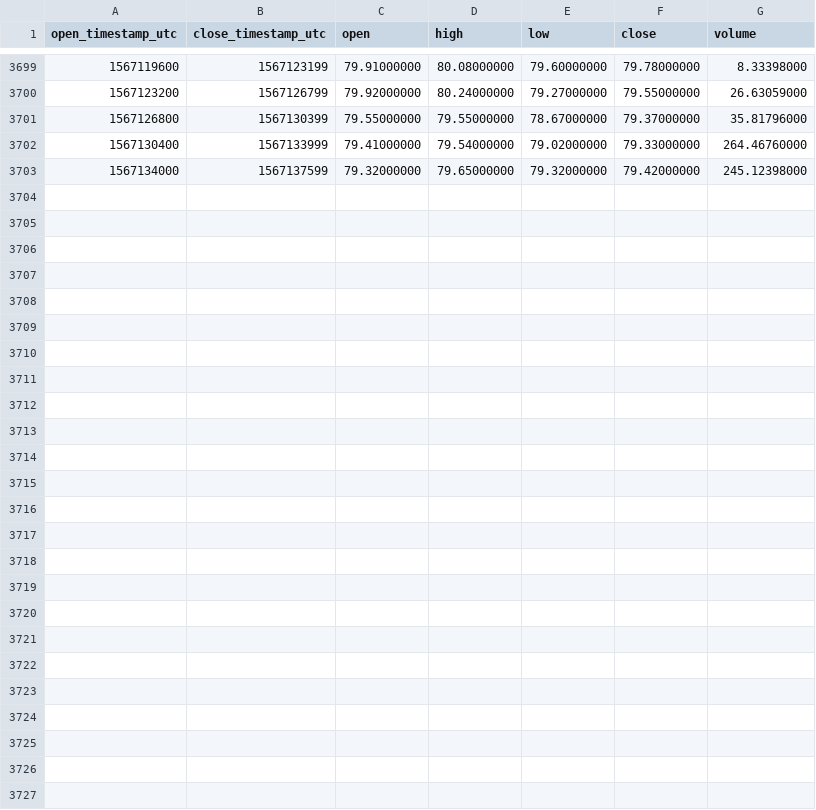
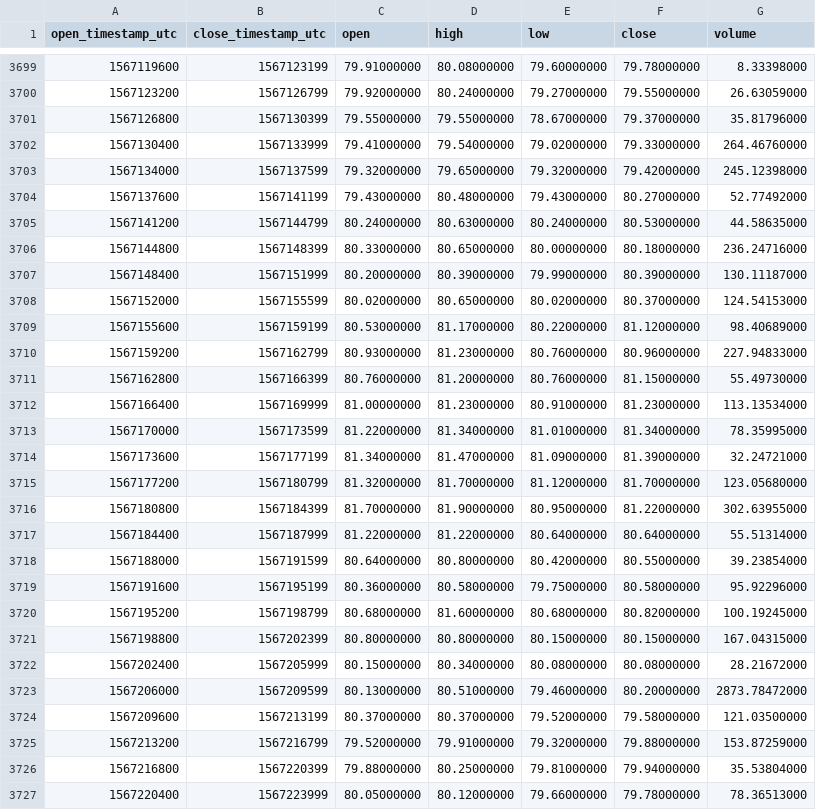
Before and after one commit to cryptobigbro/binance-DASHUSDT, a CSV file: binance-DASHUSDT-1h.csv, drawn as a sheet; only a part is shown, gaps mark what is left out.

Commit message:
Update OHLCV data.

```diff
--- a/binance-DASHUSDT-1h.csv
+++ b/binance-DASHUSDT-1h.csv
@@ -3703 +3703,25 @@ open_timestamp_utc,close_timestamp_utc,open,high,low,close,volume
 1567134000,1567137599,79.32000000,79.65000000,79.32000000,79.42000000,245.12398000
+1567137600,1567141199,79.43000000,80.48000000,79.43000000,80.27000000,52.77492000
+1567141200,1567144799,80.24000000,80.63000000,80.24000000,80.53000000,44.58635000
+1567144800,1567148399,80.33000000,80.65000000,80.00000000,80.18000000,236.24716000
+1567148400,1567151999,80.20000000,80.39000000,79.99000000,80.39000000,130.11187000
+1567152000,1567155599,80.02000000,80.65000000,80.02000000,80.37000000,124.54153000
+1567155600,1567159199,80.53000000,81.17000000,80.22000000,81.12000000,98.40689000
+1567159200,1567162799,80.93000000,81.23000000,80.76000000,80.96000000,227.94833000
+1567162800,1567166399,80.76000000,81.20000000,80.76000000,81.15000000,55.49730000
+1567166400,1567169999,81.00000000,81.23000000,80.91000000,81.23000000,113.13534000
+1567170000,1567173599,81.22000000,81.34000000,81.01000000,81.34000000,78.35995000
+1567173600,1567177199,81.34000000,81.47000000,81.09000000,81.39000000,32.24721000
+1567177200,1567180799,81.32000000,81.70000000,81.12000000,81.70000000,123.05680000
+1567180800,1567184399,81.70000000,81.90000000,80.95000000,81.22000000,302.63955000
+1567184400,1567187999,81.22000000,81.22000000,80.64000000,80.64000000,55.51314000
+1567188000,1567191599,80.64000000,80.80000000,80.42000000,80.55000000,39.23854000
+1567191600,1567195199,80.36000000,80.58000000,79.75000000,80.58000000,95.92296000
+1567195200,1567198799,80.68000000,81.60000000,80.68000000,80.82000000,100.19245000
+1567198800,1567202399,80.80000000,80.80000000,80.15000000,80.15000000,167.04315000
+1567202400,1567205999,80.15000000,80.34000000,80.08000000,80.08000000,28.21672000
+1567206000,1567209599,80.13000000,80.51000000,79.46000000,80.20000000,2873.78472000
+1567209600,1567213199,80.37000000,80.37000000,79.52000000,79.58000000,121.03500000
+1567213200,1567216799,79.52000000,79.91000000,79.32000000,79.88000000,153.87259000
+1567216800,1567220399,79.88000000,80.25000000,79.81000000,79.94000000,35.53804000
+1567220400,1567223999,80.05000000,80.12000000,79.66000000,79.78000000,78.36513000
```
Also changed, not shown: binance-DASHUSDT-1d.csv.
